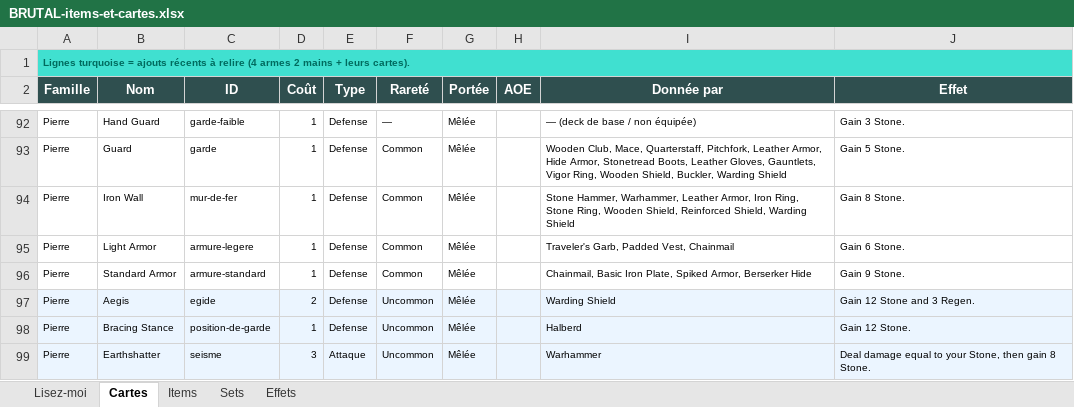
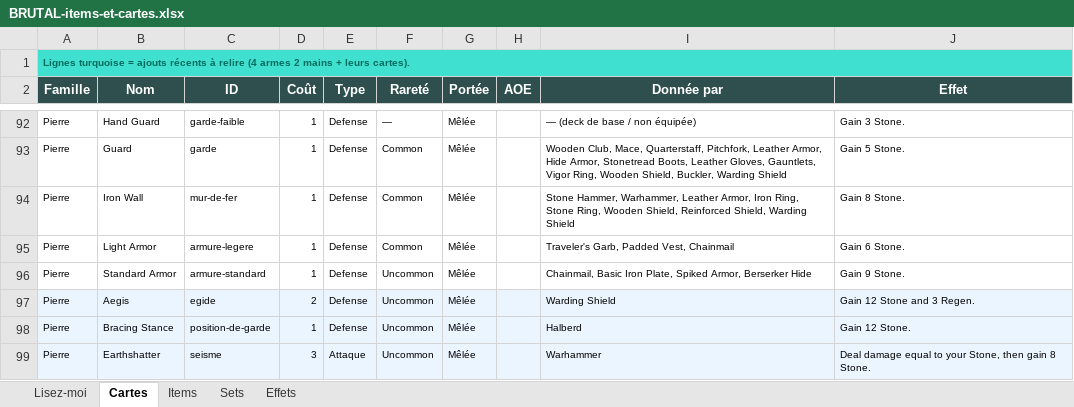
Before and after one commit to Dr-Brioche/Brutal, an Excel workbook: docs/BRUTAL-items-et-cartes.xlsx, sheet Cartes, drawn as a sheet; only a part is shown, gaps mark what is left out; values as stored, in another font and other column widths than the file's, no borders; the diff names each change by its address in the sheet, - before the commit and + after, or states it on an @@ line.

```diff
--- a/docs/BRUTAL-items-et-cartes.xlsx (sheet Cartes)
+++ b/docs/BRUTAL-items-et-cartes.xlsx (sheet Cartes)
-F96 (Rareté): Common
+F96 (Rareté): Uncommon
```
Also changed, not shown: 1 other file.
